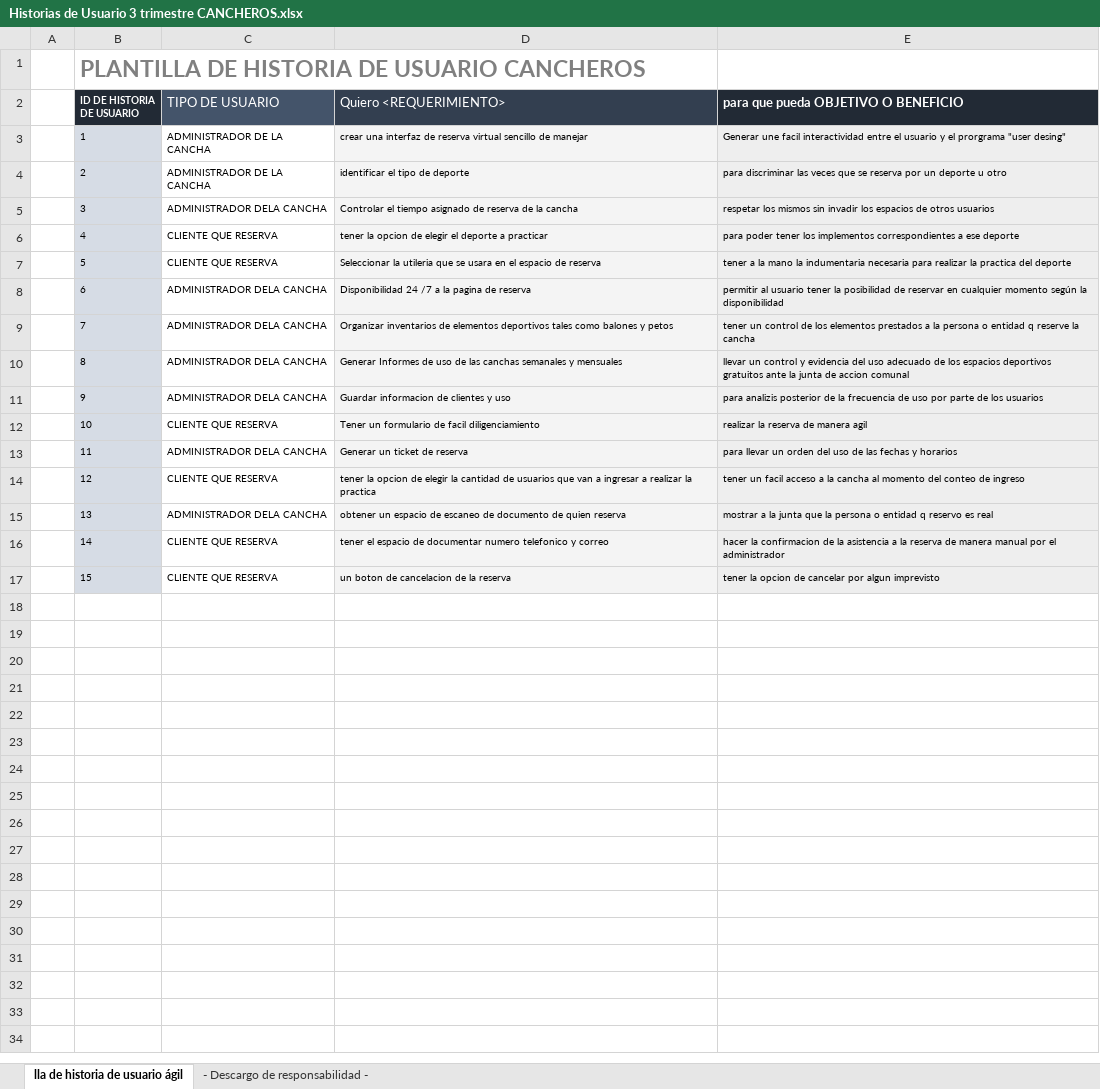
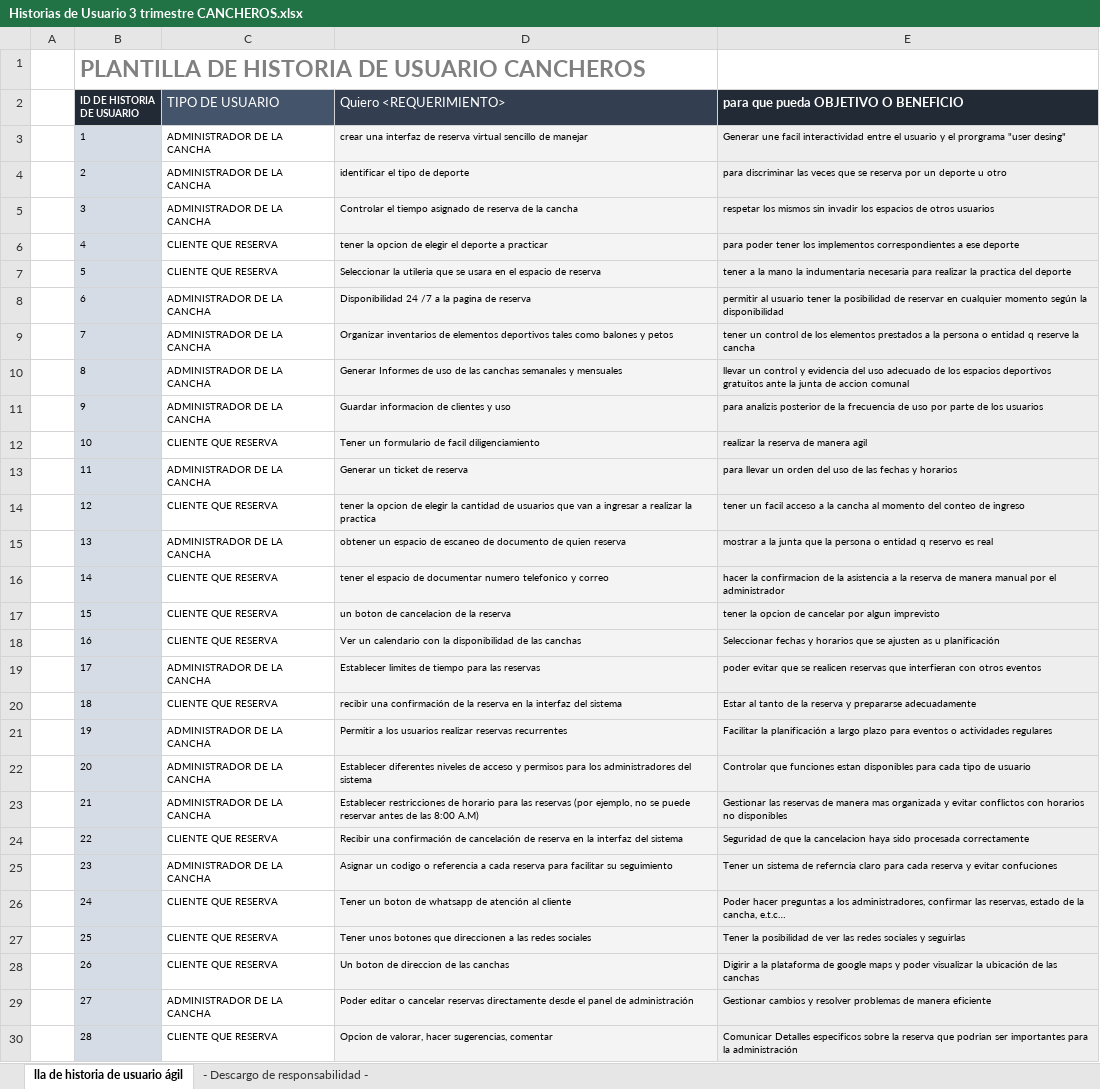
Before and after one commit to Nicolasgil06/CANCHEROS, an Excel workbook: assets/docs/Trimestre II/03_Requisitos/Historias de Usuario 3 trimestre CANCHEROS.xlsx, sheet lla de historia de usuario ágil, drawn as a sheet; only a part is shown; values as stored, in another font and other column widths than the file's, no borders; the diff covers the shown part only; the diff names each change by its address in the sheet, - before the commit and + after, or states it on an @@ line.

Commit message:
Historia De Usuarios

```diff
--- a/assets/docs/Trimestre II/03_Requisitos/Historias de Usuario 3 trimestre CANCHEROS.xlsx (sheet lla de historia de usuario ágil)
+++ b/assets/docs/Trimestre II/03_Requisitos/Historias de Usuario 3 trimestre CANCHEROS.xlsx (sheet lla de historia de usuario ágil)
-C5 (TIPO DE USUARIO): ADMINISTRADOR DELA CANCHA
+C5 (TIPO DE USUARIO): ADMINISTRADOR DE LA CANCHA
-C8:C11 (TIPO DE USUARIO): ADMINISTRADOR DELA CANCHA
+C8:C11 (TIPO DE USUARIO): ADMINISTRADOR DE LA CANCHA
-C13 (TIPO DE USUARIO): ADMINISTRADOR DELA CANCHA
+C13 (TIPO DE USUARIO): ADMINISTRADOR DE LA CANCHA
-C15 (TIPO DE USUARIO): ADMINISTRADOR DELA CANCHA
+C15 (TIPO DE USUARIO): ADMINISTRADOR DE LA CANCHA
+row 18:  | 16 | CLIENTE QUE RESERVA | Ver un calendario con la disponibilidad de las canchas | Seleccionar fechas y horarios que se ajusten as u planificación
+row 19:  | 17 | ADMINISTRADOR DE LA CANCHA | Establecer limites de tiempo para las reservas | poder evitar que se realicen reservas que interfieran con otros eventos
+row 20:  | 18 | CLIENTE QUE RESERVA | recibir una confirmación de la reserva en la interfaz del sistema | Estar al tanto de la reserva y prepararse adecuadamente
+row 21:  | 19 | ADMINISTRADOR DE LA CANCHA | Permitir a los usuarios realizar reservas recurrentes | Facilitar la planificación a largo plazo para eventos o actividades regulares
+row 22:  | 20 | ADMINISTRADOR DE LA CANCHA | Establecer diferentes niveles de acceso y permisos para los administradores del sistema | Controlar que funciones estan disponibles para cada tipo de usuario
+row 23:  | 21 | ADMINISTRADOR DE LA CANCHA | Establecer restricciones de horario para las reservas (por ejemplo, no se puede reservar antes de las 8:00 A.M) | Gestionar las reservas de manera mas organizada y evitar conflictos con horarios no disponibles
+row 24:  | 22 | CLIENTE QUE RESERVA | Recibir una confirmación de cancelación de reserva en la interfaz del sistema | Seguridad de que la cancelacion haya sido procesada correctamente
+row 25:  | 23 | ADMINISTRADOR DE LA CANCHA | Asignar un codigo o referencia a cada reserva para facilitar su seguimiento | Tener un sistema de referncia claro para cada reserva y evitar confuciones
+row 26:  | 24 | CLIENTE QUE RESERVA | Tener un boton de whatsapp de atención al cliente | Poder hacer preguntas a los administradores, confirmar las reservas, estado de la cancha, e.t.c…
+row 27:  | 25 | CLIENTE QUE RESERVA | Tener unos botones que direccionen a las redes sociales | Tener la posibilidad de ver las redes sociales y seguirlas
+row 28:  | 26 | CLIENTE QUE RESERVA | Un boton de direccion de las canchas | Digirir a la plataforma de google maps y poder visualizar la ubicación de las canchas
+row 29:  | 27 | ADMINISTRADOR DE LA CANCHA | Poder editar o cancelar reservas directamente desde el panel de administración | Gestionar cambios y resolver problemas de manera eficiente
+row 30:  | 28 | CLIENTE QUE RESERVA | Opcion de valorar, hacer sugerencias, comentar | Comunicar Detalles especificos sobre la reserva que podrian ser importantes para la administración
```
Also changed, not shown: 2 added rows elsewhere in this sheet, 1 other file.
